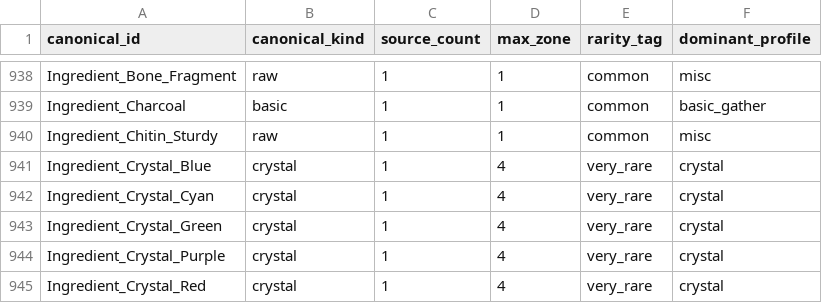
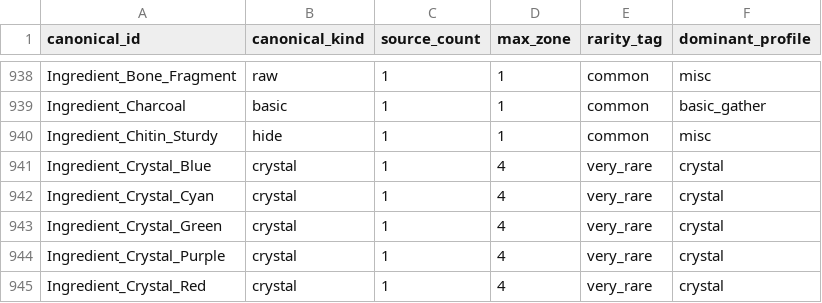
Before and after one commit to Noxitanius/Itempreise, a CSV file: data/extracted/canonical_catalog.csv, drawn as a sheet; only a part is shown, gaps mark what is left out.

```diff
--- a/data/extracted/canonical_catalog.csv
+++ b/data/extracted/canonical_catalog.csv
@@ -939,3 +939,3 @@ Ingredient_Bone_Fragment,raw,1,1,common,misc
 Ingredient_Charcoal,basic,1,1,common,basic_gather
-Ingredient_Chitin_Sturdy,raw,1,1,common,misc
+Ingredient_Chitin_Sturdy,hide,1,1,common,misc
 Ingredient_Crystal_Blue,crystal,1,4,very_rare,crystal
```
Also changed, not shown: 3 other files.
